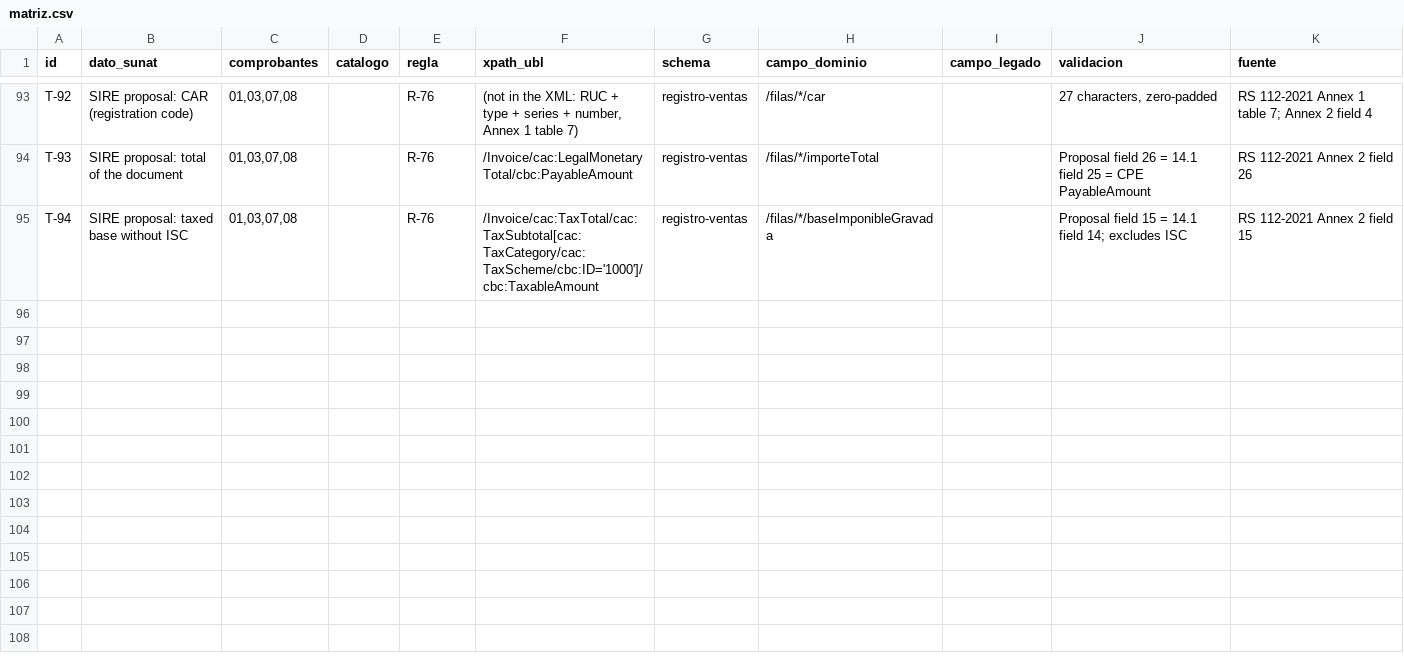
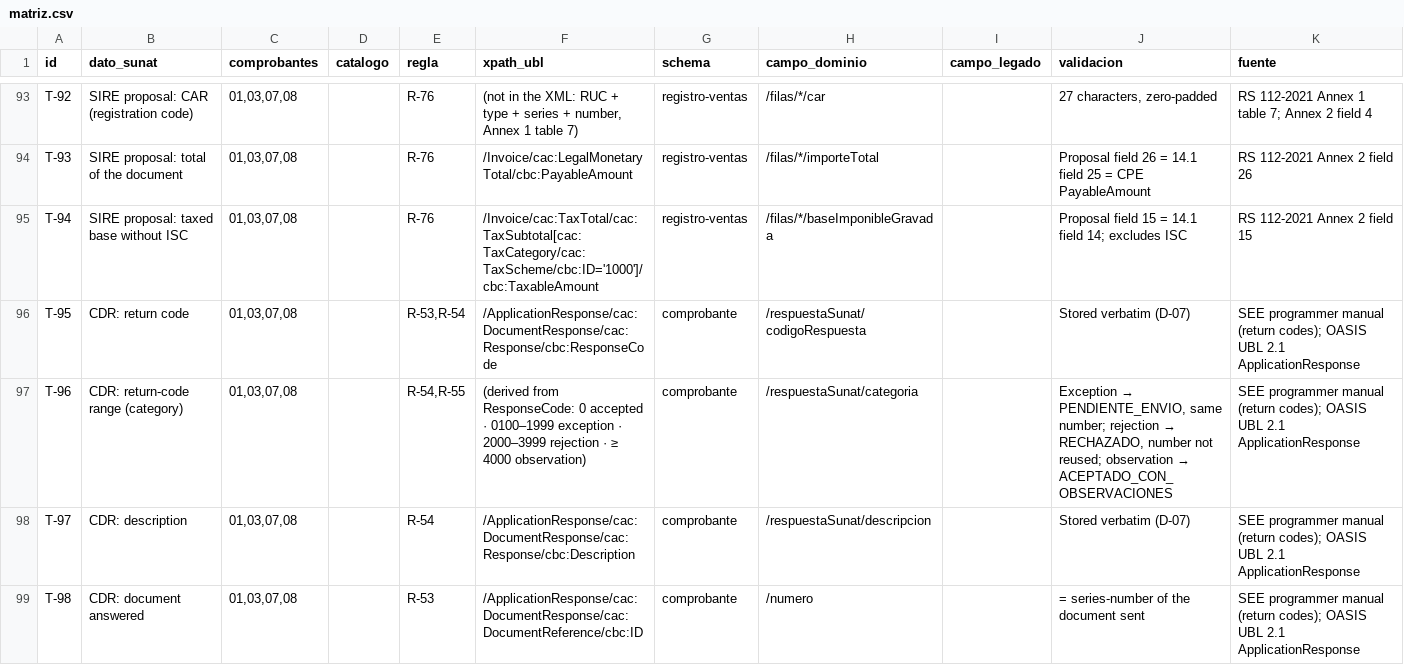
Before and after one commit to lourdesxiomara/MEDIOCURSO, a CSV file: specs/05-trazabilidad/matriz.csv, drawn as a sheet; only a part is shown, gaps mark what is left out; the diff names each change by its address in the sheet, - before the commit and + after, or states it on an @@ line.

```diff
--- a/specs/05-trazabilidad/matriz.csv
+++ b/specs/05-trazabilidad/matriz.csv
+row 96: T-95 | CDR: return code | 01,03,07,08 |  | R-53,R-54 | /ApplicationResponse/cac:DocumentResponse/cac:Response/cbc:ResponseCode | comprobante | /respuestaSunat/codigoRespuesta |  | Stored verbatim (D-07) | SEE programmer manual (return codes); OASIS UBL 2.1 ApplicationResponse
+row 97: T-96 | CDR: return-code range (category) | 01,03,07,08 |  | R-54,R-55 | (derived from ResponseCode: 0 accepted · 0100–1999 exception · 2000–3999 rejection · ≥ 4000 observation) | comprobante | /respuestaSunat/categoria |  | Exception → PENDIENTE_ENVIO, same number; rejection → RECHAZADO, number not reused; observation → ACEPTADO_CON_OBSERVACIONES | SEE programmer manual (return codes); OASIS UBL 2.1 ApplicationResponse
+row 98: T-97 | CDR: description | 01,03,07,08 |  | R-54 | /ApplicationResponse/cac:DocumentResponse/cac:Response/cbc:Description | comprobante | /respuestaSunat/descripcion |  | Stored verbatim (D-07) | SEE programmer manual (return codes); OASIS UBL 2.1 ApplicationResponse
+row 99: T-98 | CDR: document answered | 01,03,07,08 |  | R-53 | /ApplicationResponse/cac:DocumentResponse/cac:DocumentReference/cbc:ID | comprobante | /numero |  | = series-number of the document sent | SEE programmer manual (return codes); OASIS UBL 2.1 ApplicationResponse
```
Also changed, not shown: 8 other files.
